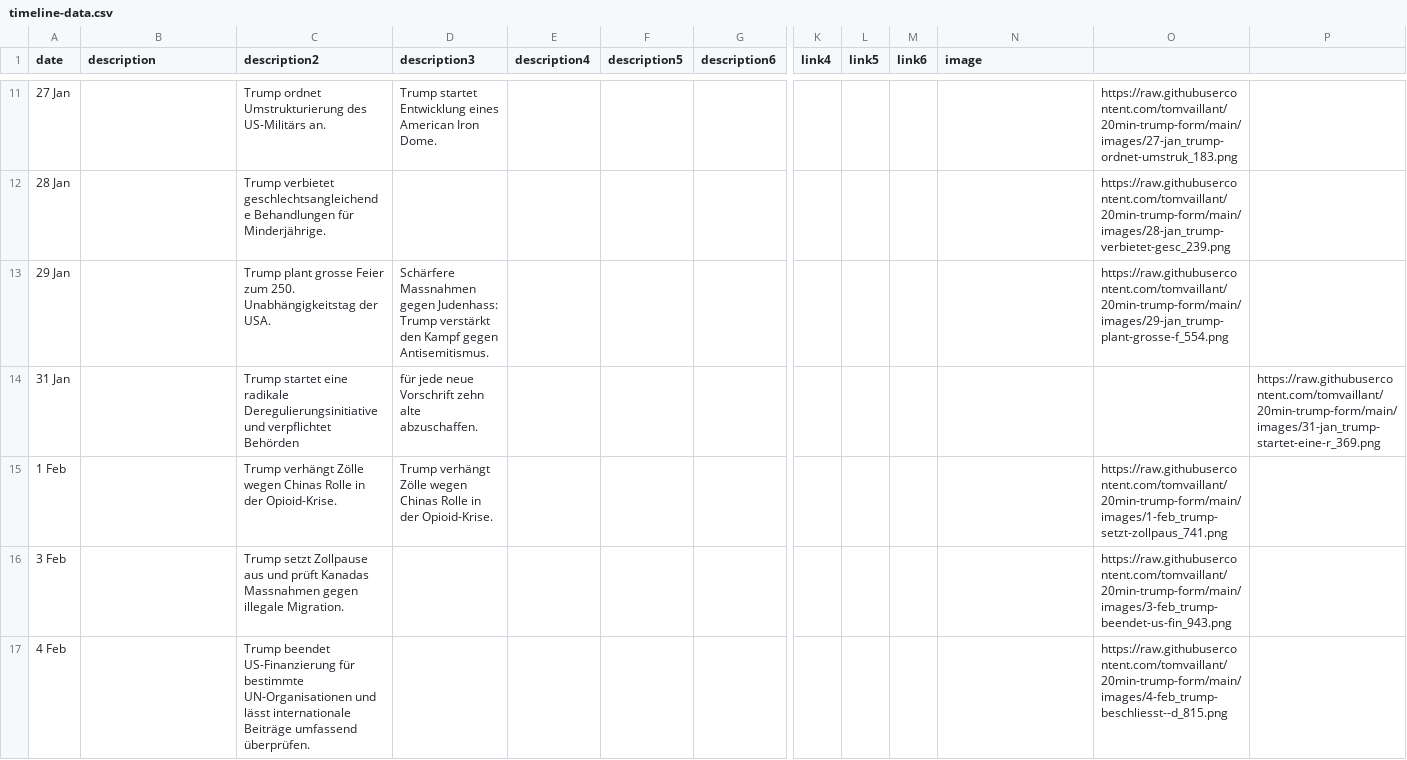
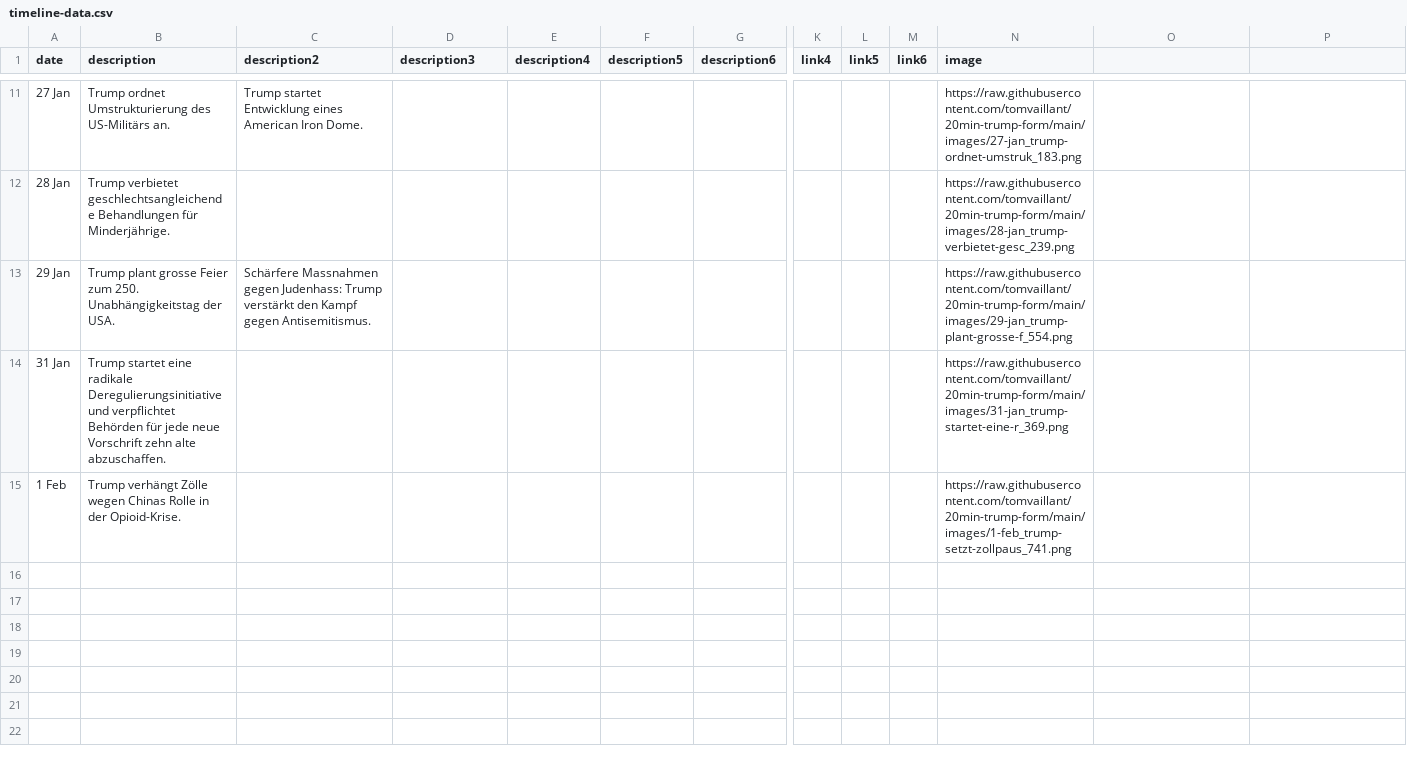
Before and after one commit to tomvaillant/20min-trump-form, a CSV file: timeline-data.csv, drawn as a sheet; only a part is shown, gaps mark what is left out; rows hold the shown columns only; the diff covers the shown part only; the diff names each change by its address in the sheet, - before the commit and + after, or states it on an @@ line.

```diff
--- a/timeline-data.csv
+++ b/timeline-data.csv
-B11 (description): (empty)
+B11 (description): Trump ordnet Umstrukturierung des US-Militärs an.
-C11 (description2): Trump ordnet Umstrukturierung des US-Militärs an.
+C11 (description2): Trump startet Entwicklung eines American Iron Dome.
-D11 (description3): Trump startet Entwicklung eines American Iron Dome.
+D11 (description3): (empty)
-N11 (image): (empty)
+N11 (image): https://raw.githubusercontent.com/tomvaillant/20min-trump-form/main/images/27-jan_trump-ordnet-umstruk_183.png
-O11: https://raw.githubusercontent.com/tomvaillant/20min-trump-form/main/images/27-jan_trump-ordnet-umstruk_183.png
+O11: (empty)
-B12 (description): (empty)
+B12 (description): Trump verbietet geschlechtsangleichende Behandlungen für Minderjährige.
-C12 (description2): Trump verbietet geschlechtsangleichende Behandlungen für Minderjährige.
+C12 (description2): (empty)
-N12 (image): (empty)
+N12 (image): https://raw.githubusercontent.com/tomvaillant/20min-trump-form/main/images/28-jan_trump-verbietet-gesc_239.png
-O12: https://raw.githubusercontent.com/tomvaillant/20min-trump-form/main/images/28-jan_trump-verbietet-gesc_239.png
+O12: (empty)
-B13 (description): (empty)
+B13 (description): Trump plant grosse Feier zum 250. Unabhängigkeitstag der USA.
-C13 (description2): Trump plant grosse Feier zum 250. Unabhängigkeitstag der USA.
+C13 (description2): Schärfere Massnahmen gegen Judenhass: Trump verstärkt den Kampf gegen Antisemitismus.
-D13 (description3): Schärfere Massnahmen gegen Judenhass: Trump verstärkt den Kampf gegen Antisemitismus.
+D13 (description3): (empty)
-N13 (image): (empty)
+N13 (image): https://raw.githubusercontent.com/tomvaillant/20min-trump-form/main/images/29-jan_trump-plant-grosse-f_554.png
-O13: https://raw.githubusercontent.com/tomvaillant/20min-trump-form/main/images/29-jan_trump-plant-grosse-f_554.png
+O13: (empty)
-B14 (description): (empty)
+B14 (description): Trump startet eine radikale Deregulierungsinitiative und verpflichtet Behörden für jede neue Vorschrift zehn alte abzuschaffen.
-C14 (description2): Trump startet eine radikale Deregulierungsinitiative und verpflichtet Behörden
+C14 (description2): (empty)
-D14 (description3): für jede neue Vorschrift zehn alte abzuschaffen.
+D14 (description3): (empty)
-N14 (image): (empty)
+N14 (image): https://raw.githubusercontent.com/tomvaillant/20min-trump-form/main/images/31-jan_trump-startet-eine-r_369.png
-P14: https://raw.githubusercontent.com/tomvaillant/20min-trump-form/main/images/31-jan_trump-startet-eine-r_369.png
+P14: (empty)
-B15 (description): (empty)
+B15 (description): Trump verhängt Zölle wegen Chinas Rolle in der Opioid-Krise.
-C15 (description2): Trump verhängt Zölle wegen Chinas Rolle in der Opioid-Krise.
+C15 (description2): (empty)
-D15 (description3): Trump verhängt Zölle wegen Chinas Rolle in der Opioid-Krise.
+D15 (description3): (empty)
-N15 (image): (empty)
+N15 (image): https://raw.githubusercontent.com/tomvaillant/20min-trump-form/main/images/1-feb_trump-setzt-zollpaus_741.png
-O15: https://raw.githubusercontent.com/tomvaillant/20min-trump-form/main/images/1-feb_trump-setzt-zollpaus_741.png
+O15: (empty)
-row 16: 3 Feb |  | Trump setzt Zollpause aus und prüft Kanadas Massnahmen gegen illegale Migration. |  |  |  |  |  |  |  |  | https://raw.githubusercontent.com/tomvaillant/20min-trump-form/main/images/3-feb_trump-beendet-us-fin_943.png
-row 17: 4 Feb |  | Trump beendet US-Finanzierung für bestimmte UN-Organisationen und lässt internationale Beiträge umfassend überprüfen. |  |  |  |  |  |  |  |  | https://raw.githubusercontent.com/tomvaillant/20min-trump-form/main/images/4-feb_trump-beschliesst--d_815.png
```
Also changed, not shown: 30 edited cells elsewhere in this file, 2 other files.
